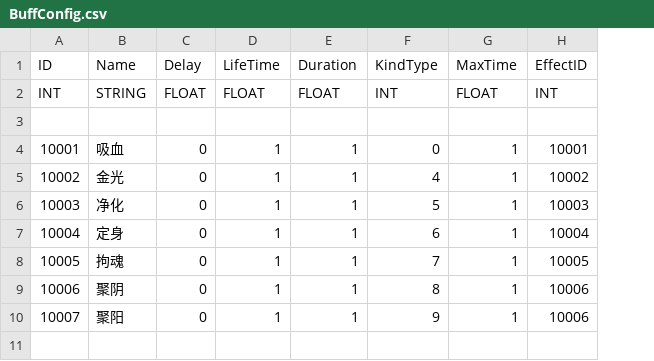
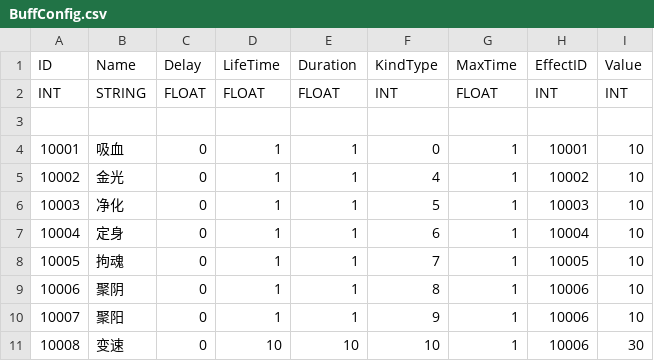
Before and after one commit to ArtProgrammer/MyU3DBasicTools, a CSV file: ExternalTools/ConfigPyBlock/SRC/BuffConfig.csv, drawn as a sheet; the diff names each change by its address in the sheet, - before the commit and + after, or states it on an @@ line.

Commit message:
add speed change skill, buff, from ui, config to logic.

```diff
--- a/ExternalTools/ConfigPyBlock/SRC/BuffConfig.csv
+++ b/ExternalTools/ConfigPyBlock/SRC/BuffConfig.csv
+column I (Value), rows 2-10: INT |  | 10 | 10 | 10 | 10 | 10 | 10 | 10
+row 11: 10008 | 变速 | 0 | 10 | 10 | 10 | 1 | 10006 | 30
```
Also changed, not shown: ExternalTools/ConfigPyBlock/SRC/IconsConfig.csv, ExternalTools/ConfigPyBlock/SRC/SkillConfig.csv, 15 other files.
